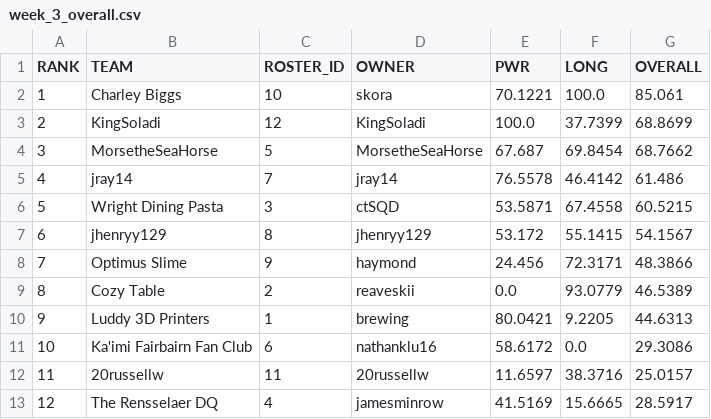
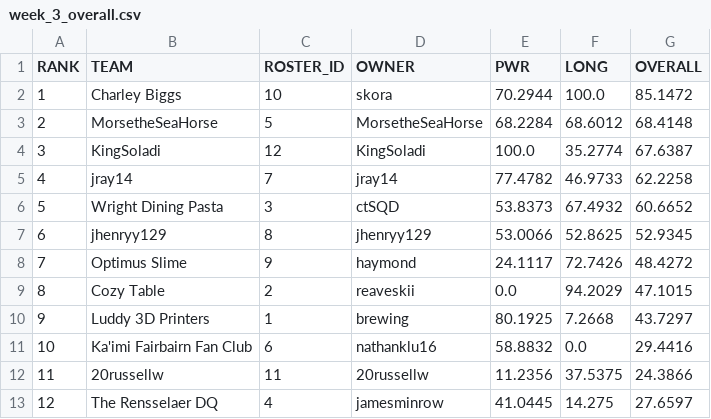
Before and after one commit to le-pantman/dynasty-power-rankings, a CSV file: reports/2026/week_3_csv/week_3_overall.csv, drawn as a sheet.

```diff
--- a/reports/2026/week_3_csv/week_3_overall.csv
+++ b/reports/2026/week_3_csv/week_3_overall.csv
@@ -1,13 +1,13 @@
 RANK,TEAM,ROSTER_ID,OWNER,PWR,LONG,OVERALL
-1,Charley Biggs,10,skora,70.1221,100.0,85.061
-2,KingSoladi,12,KingSoladi,100.0,37.7399,68.8699
-3,MorsetheSeaHorse,5,MorsetheSeaHorse,67.687,69.8454,68.7662
-4,jray14,7,jray14,76.5578,46.4142,61.486
-5,Wright Dining Pasta,3,ctSQD,53.5871,67.4558,60.5215
-6,jhenryy129,8,jhenryy129,53.172,55.1415,54.1567
-7,Optimus Slime,9,haymond,24.456,72.3171,48.3866
-8,Cozy Table,2,reaveskii,0.0,93.0779,46.5389
-9,Luddy 3D Printers,1,brewing,80.0421,9.2205,44.6313
-10,Ka'imi Fairbairn Fan Club,6,nathanklu16,58.6172,0.0,29.3086
-11,20russellw,11,20russellw,11.6597,38.3716,25.0157
-12,The Rensselaer DQ,4,jamesminrow,41.5169,15.6665,28.5917
+1,Charley Biggs,10,skora,70.2944,100.0,85.1472
+2,MorsetheSeaHorse,5,MorsetheSeaHorse,68.2284,68.6012,68.4148
+3,KingSoladi,12,KingSoladi,100.0,35.2774,67.6387
+4,jray14,7,jray14,77.4782,46.9733,62.2258
+5,Wright Dining Pasta,3,ctSQD,53.8373,67.4932,60.6652
+6,jhenryy129,8,jhenryy129,53.0066,52.8625,52.9345
+7,Optimus Slime,9,haymond,24.1117,72.7426,48.4272
+8,Cozy Table,2,reaveskii,0.0,94.2029,47.1015
+9,Luddy 3D Printers,1,brewing,80.1925,7.2668,43.7297
+10,Ka'imi Fairbairn Fan Club,6,nathanklu16,58.8832,0.0,29.4416
+11,20russellw,11,20russellw,11.2356,37.5375,24.3866
+12,The Rensselaer DQ,4,jamesminrow,41.0445,14.275,27.6597
```
Also changed, not shown: reports/2026/week_3_csv/week_3_long.csv, reports/2026/week_3_csv/week_3_pwr.csv, 1 other file.
